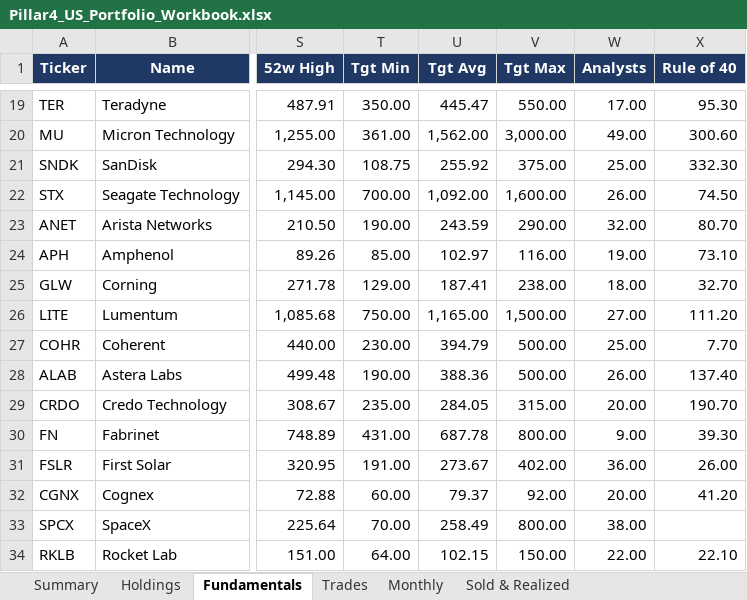
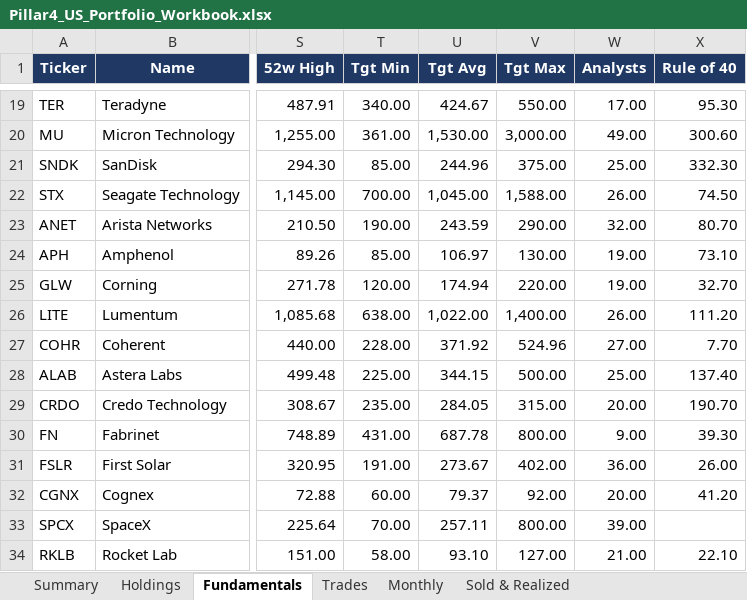
Before and after one commit to sakulratpradit/p4-trrsg5, an Excel workbook: src/Pillar4_US_Portfolio_Workbook.xlsx, sheet Fundamentals, drawn as a sheet; only a part is shown, gaps mark what is left out; values as stored, in another font and other column widths than the file's, no borders; the diff covers the shown part only; the diff names each change by its address in the sheet, - before the commit and + after, or states it on an @@ line.

```diff
--- a/src/Pillar4_US_Portfolio_Workbook.xlsx (sheet Fundamentals)
+++ b/src/Pillar4_US_Portfolio_Workbook.xlsx (sheet Fundamentals)
-T19 (Tgt Min): 350.00
+T19 (Tgt Min): 340.00
-U19 (Tgt Avg): 445.47
+U19 (Tgt Avg): 424.67
-U20 (Tgt Avg): 1,562.00
+U20 (Tgt Avg): 1,530.00
-T21 (Tgt Min): 108.75
+T21 (Tgt Min): 85.00
-U21 (Tgt Avg): 255.92
+U21 (Tgt Avg): 244.96
-U22 (Tgt Avg): 1,092.00
+U22 (Tgt Avg): 1,045.00
-V22 (Tgt Max): 1,600.00
+V22 (Tgt Max): 1,588.00
-U24 (Tgt Avg): 102.97
+U24 (Tgt Avg): 106.97
-V24 (Tgt Max): 116.00
+V24 (Tgt Max): 130.00
-T25 (Tgt Min): 129.00
+T25 (Tgt Min): 120.00
-U25 (Tgt Avg): 187.41
+U25 (Tgt Avg): 174.94
-V25 (Tgt Max): 238.00
+V25 (Tgt Max): 220.00
-W25 (Analysts): 18.00
+W25 (Analysts): 19.00
-T26 (Tgt Min): 750.00
+T26 (Tgt Min): 638.00
-U26 (Tgt Avg): 1,165.00
+U26 (Tgt Avg): 1,022.00
-V26 (Tgt Max): 1,500.00
+V26 (Tgt Max): 1,400.00
-W26 (Analysts): 27.00
+W26 (Analysts): 26.00
-T27 (Tgt Min): 230.00
+T27 (Tgt Min): 228.00
-U27 (Tgt Avg): 394.79
+U27 (Tgt Avg): 371.92
-V27 (Tgt Max): 500.00
+V27 (Tgt Max): 524.96
-W27 (Analysts): 25.00
+W27 (Analysts): 27.00
-T28 (Tgt Min): 190.00
+T28 (Tgt Min): 225.00
-U28 (Tgt Avg): 388.36
+U28 (Tgt Avg): 344.15
-W28 (Analysts): 26.00
+W28 (Analysts): 25.00
-U33 (Tgt Avg): 258.49
+U33 (Tgt Avg): 257.11
-W33 (Analysts): 38.00
+W33 (Analysts): 39.00
-T34 (Tgt Min): 64.00
+T34 (Tgt Min): 58.00
-U34 (Tgt Avg): 102.15
+U34 (Tgt Avg): 93.10
-V34 (Tgt Max): 150.00
+V34 (Tgt Max): 127.00
-W34 (Analysts): 22.00
+W34 (Analysts): 21.00
```
Also changed, not shown: 81 edited cells elsewhere in this sheet, sheet Summary, 4 other files.
